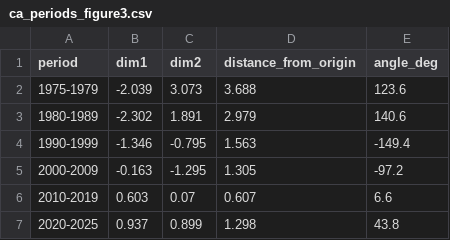
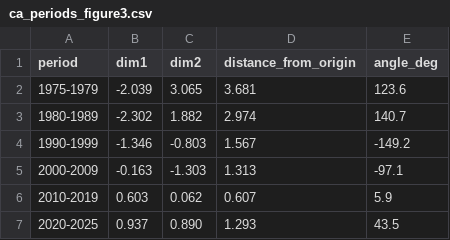
Before and after one commit to Doc-Koba/elastin-textmining, a CSV file: data/ca_periods_figure3.csv, drawn as a sheet.

```diff
--- a/data/ca_periods_figure3.csv
+++ b/data/ca_periods_figure3.csv
@@ -1,7 +1,7 @@
 period,dim1,dim2,distance_from_origin,angle_deg
-1975-1979,-2.039,3.073,3.688,123.6
-1980-1989,-2.302,1.891,2.979,140.6
-1990-1999,-1.346,-0.795,1.563,-149.4
-2000-2009,-0.163,-1.295,1.305,-97.2
-2010-2019,0.603,0.07,0.607,6.6
-2020-2025,0.937,0.899,1.298,43.8
+1975-1979,-2.039,3.065,3.681,123.6
+1980-1989,-2.302,1.882,2.974,140.7
+1990-1999,-1.346,-0.803,1.567,-149.2
+2000-2009,-0.163,-1.303,1.313,-97.1
+2010-2019,0.603,0.062,0.607,5.9
+2020-2025,0.937,0.890,1.293,43.5
```
Also changed, not shown: data/ca_terms_figure3.csv, 1 other file.
